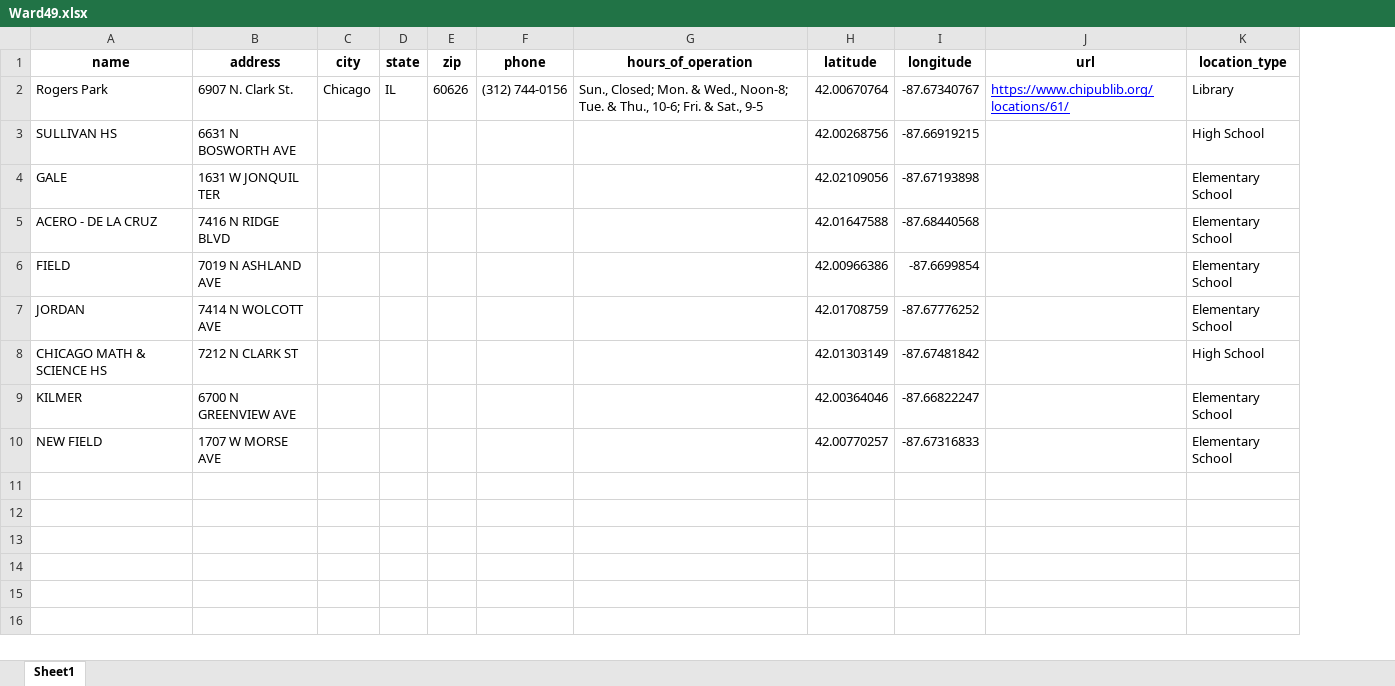
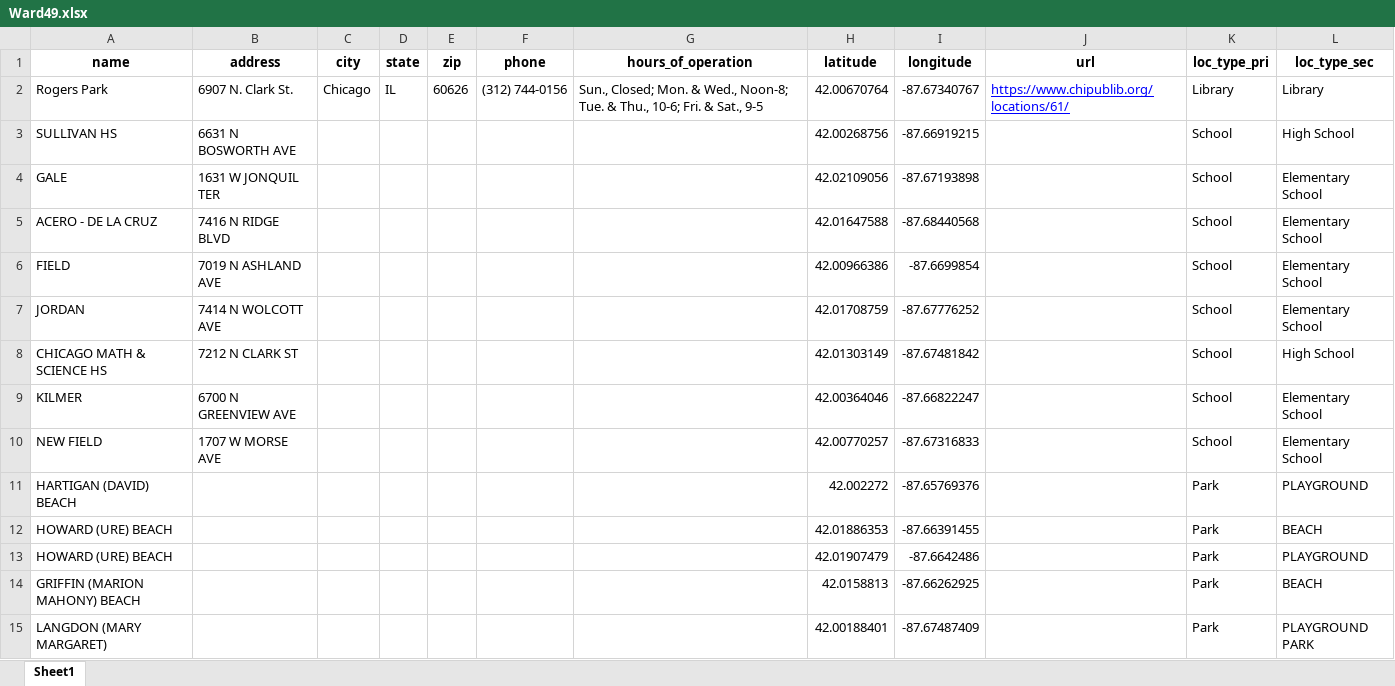
Before and after one commit to deg75kd/Ward49, an Excel workbook: Ward49.xlsx, sheet Sheet1, drawn as a sheet; only a part is shown; values as stored, in another font and other column widths than the file's, no borders; removed rows and columns are numbered as before the commit, all else as after; the diff covers the shown part only; the diff names each change by its address in the sheet, - before the commit and + after, or states it on an @@ line.

Commit message:
Added park locations and revised map

```diff
--- a/Ward49.xlsx (sheet Sheet1)
+++ b/Ward49.xlsx (sheet Sheet1)
-column K (location_type), rows 2-10: Library | High School | Elementary School | Elementary School | Elementary School | Elementary School | High School | Elementary School | Elementary School
+column K (loc_type_pri), rows 2-10: Library | School | School | School | School | School | School | School | School
+column L (loc_type_sec), rows 2-10: Library | High School | Elementary School | Elementary School | Elementary School | Elementary School | High School | Elementary School | Elementary School
+row 11: HARTIGAN (DAVID) BEACH |  |  |  |  |  |  | 42.002272 | -87.65769376 |  | Park | PLAYGROUND
+row 12: HOWARD (URE) BEACH |  |  |  |  |  |  | 42.01886353 | -87.66391455 |  | Park | BEACH
+row 13: HOWARD (URE) BEACH |  |  |  |  |  |  | 42.01907479 | -87.6642486 |  | Park | PLAYGROUND
+row 14: GRIFFIN (MARION MAHONY) BEACH |  |  |  |  |  |  | 42.0158813 | -87.66262925 |  | Park | BEACH
+row 15: LANGDON (MARY MARGARET) |  |  |  |  |  |  | 42.00188401 | -87.67487409 |  | Park | PLAYGROUND PARK
```
Also changed, not shown: 53 added rows elsewhere in this sheet, 4 other files.
